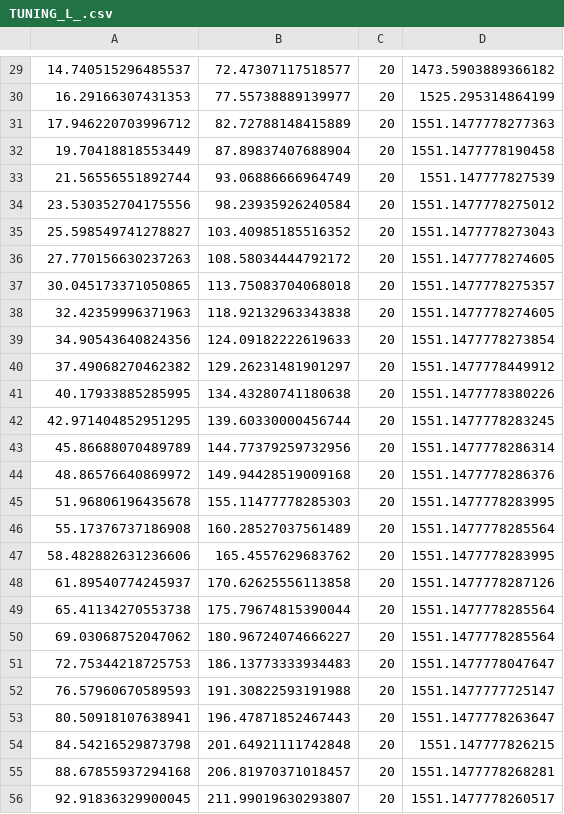
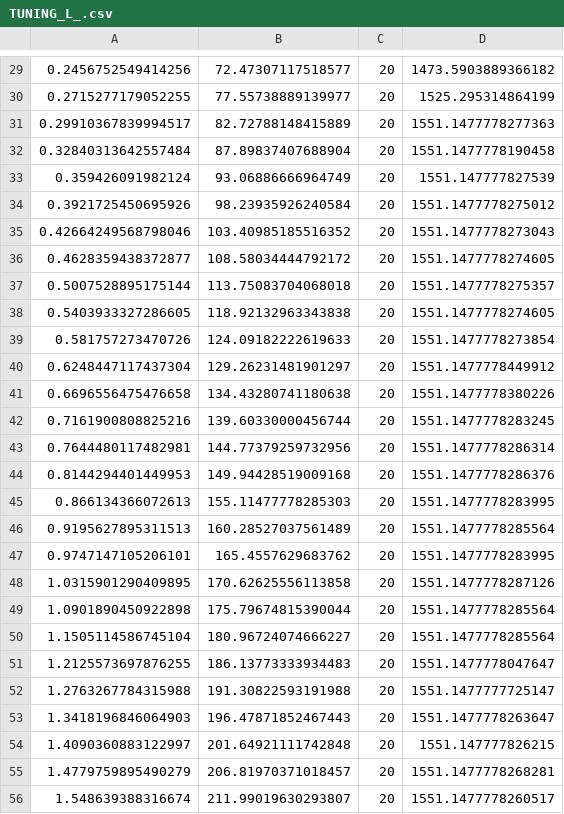
Before and after one commit to team401/2018-Robot-Code, a CSV file: robot/profiles/TUNING_L_.csv, drawn as a sheet; only a part is shown, gaps mark what is left out; the diff covers the shown part only.

```diff
--- a/robot/profiles/TUNING_L_.csv
+++ b/robot/profiles/TUNING_L_.csv
@@ -29,28 +29,28 @@
-14.740515296485537,72.47307117518577,20,1473.5903889366182
-16.29166307431353,77.55738889139977,20,1525.295314864199
-17.946220703996712,82.72788148415889,20,1551.1477778277363
-19.70418818553449,87.89837407688904,20,1551.1477778190458
-21.56556551892744,93.06886666964749,20,1551.147777827539
-23.530352704175556,98.23935926240584,20,1551.1477778275012
-25.598549741278827,103.40985185516352,20,1551.1477778273043
-27.770156630237263,108.58034444792172,20,1551.1477778274605
-30.045173371050865,113.75083704068018,20,1551.1477778275357
-32.42359996371963,118.92132963343838,20,1551.1477778274605
-34.90543640824356,124.09182222619633,20,1551.1477778273854
-37.49068270462382,129.26231481901297,20,1551.1477778449912
-40.17933885285995,134.43280741180638,20,1551.1477778380226
-42.971404852951295,139.60330000456744,20,1551.1477778283245
-45.86688070489789,144.77379259732956,20,1551.1477778286314
-48.86576640869972,149.94428519009168,20,1551.1477778286376
-51.96806196435678,155.11477778285303,20,1551.1477778283995
-55.17376737186908,160.28527037561489,20,1551.1477778285564
-58.482882631236606,165.4557629683762,20,1551.1477778283995
-61.89540774245937,170.62625556113858,20,1551.1477778287126
-65.41134270553738,175.79674815390044,20,1551.1477778285564
-69.03068752047062,180.96724074666227,20,1551.1477778285564
-72.75344218725753,186.13773333934483,20,1551.1477778047647
-76.57960670589593,191.30822593191988,20,1551.1477777725147
-80.50918107638941,196.47871852467443,20,1551.1477778263647
-84.54216529873798,201.64921111742848,20,1551.147777826215
-88.67855937294168,206.81970371018457,20,1551.1477778268281
-92.91836329900045,211.99019630293807,20,1551.1477778260517
+0.2456752549414256,72.47307117518577,20,1473.5903889366182
+0.2715277179052255,77.55738889139977,20,1525.295314864199
+0.29910367839994517,82.72788148415889,20,1551.1477778277363
+0.32840313642557484,87.89837407688904,20,1551.1477778190458
+0.359426091982124,93.06886666964749,20,1551.147777827539
+0.3921725450695926,98.23935926240584,20,1551.1477778275012
+0.42664249568798046,103.40985185516352,20,1551.1477778273043
+0.4628359438372877,108.58034444792172,20,1551.1477778274605
+0.5007528895175144,113.75083704068018,20,1551.1477778275357
+0.5403933327286605,118.92132963343838,20,1551.1477778274605
+0.581757273470726,124.09182222619633,20,1551.1477778273854
+0.6248447117437304,129.26231481901297,20,1551.1477778449912
+0.6696556475476658,134.43280741180638,20,1551.1477778380226
+0.7161900808825216,139.60330000456744,20,1551.1477778283245
+0.7644480117482981,144.77379259732956,20,1551.1477778286314
+0.8144294401449953,149.94428519009168,20,1551.1477778286376
+0.866134366072613,155.11477778285303,20,1551.1477778283995
+0.9195627895311513,160.28527037561489,20,1551.1477778285564
+0.9747147105206101,165.4557629683762,20,1551.1477778283995
+1.0315901290409895,170.62625556113858,20,1551.1477778287126
+1.0901890450922898,175.79674815390044,20,1551.1477778285564
+1.1505114586745104,180.96724074666227,20,1551.1477778285564
+1.2125573697876255,186.13773333934483,20,1551.1477778047647
+1.2763267784315988,191.30822593191988,20,1551.1477777725147
+1.3418196846064903,196.47871852467443,20,1551.1477778263647
+1.4090360883122997,201.64921111742848,20,1551.147777826215
+1.4779759895490279,206.81970371018457,20,1551.1477778268281
+1.548639388316674,211.99019630293807,20,1551.1477778260517
```
Also changed, not shown: 154 edited cells elsewhere in this file, robot/profiles/SAD_L_.csv, robot/profiles/SAD_R_.csv, 3 other files.
